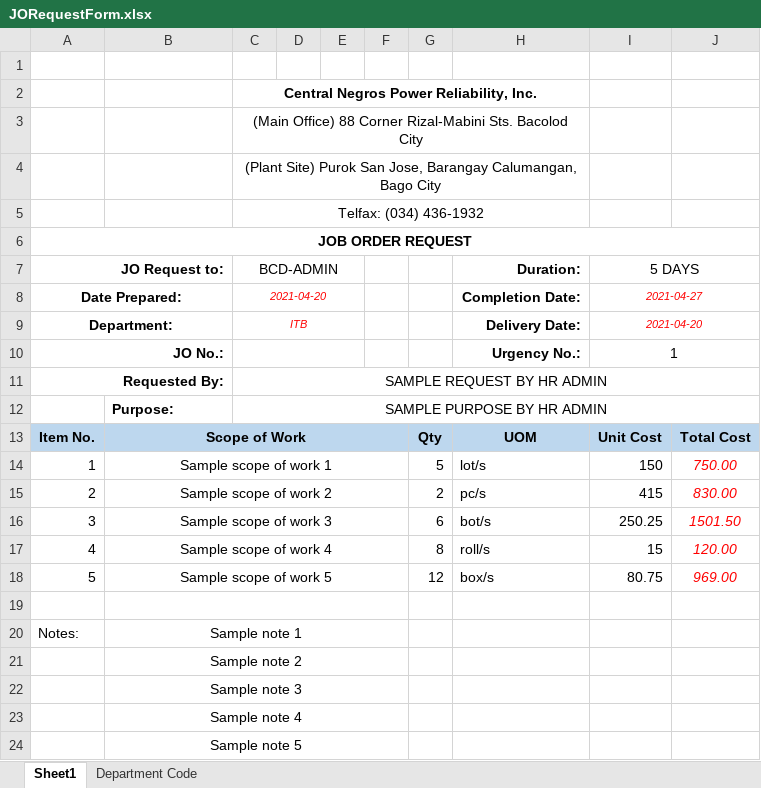
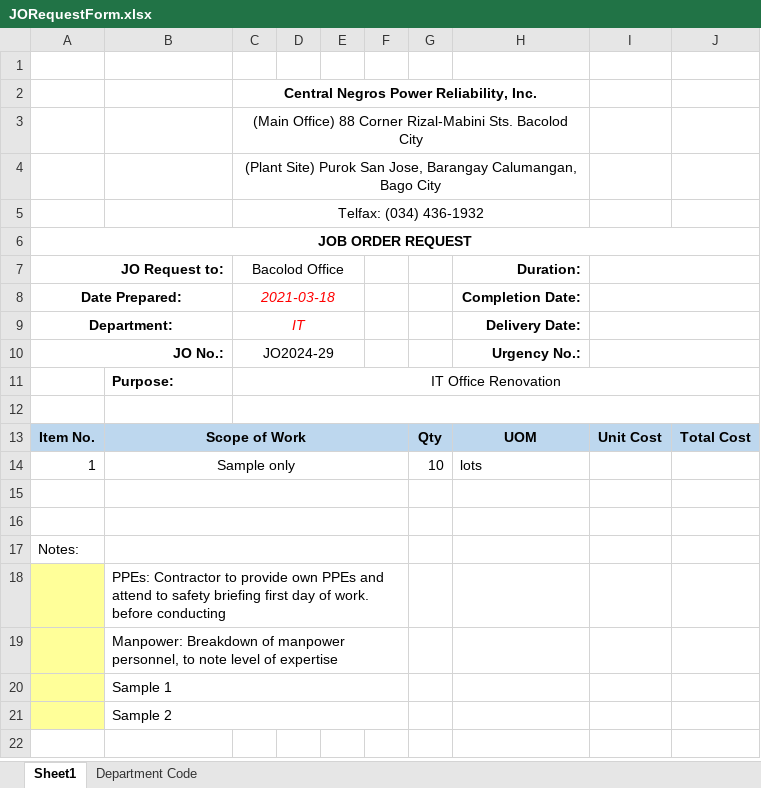
Before and after one commit to JonahBenares/purchasing, an Excel workbook: uploads/excel/JORequestForm.xlsx, sheet Sheet1, drawn as a sheet; values as stored, in another font and other column widths than the file's, no borders; charts and pictures not drawn; removed rows and columns are numbered as before the commit, all else as after; the diff names each change by its address in the sheet, - before the commit and + after, or states it on an @@ line.

```diff
--- a/uploads/excel/JORequestForm.xlsx (sheet Sheet1)
+++ b/uploads/excel/JORequestForm.xlsx (sheet Sheet1)
-C7: BCD-ADMIN
+C7: Bacolod Office
-I7: 5 DAYS
+I7: (empty)
-C8 (Bacolod Office): 2021-04-20
+C8 (Bacolod Office): 2021-03-18
@@ C8:C9 text size: larger @@
-I8: 2021-04-27
+I8: (empty)
-C9 (Bacolod Office): ITB
+C9 (Bacolod Office): IT
-I9: 2021-04-20
+I9: (empty)
-C10 (Bacolod Office): (empty)
+C10 (Bacolod Office): JO2024-29
-I10: 1
+I10: (empty)
-row 11: Requested By: |  | SAMPLE REQUEST BY HR ADMIN
+row 11:  | Purpose: | IT Office Renovation
-row 12:  | Purpose: | SAMPLE PURPOSE BY HR ADMIN
+row 12: (empty)
-row 14: 1 | Sample scope of work 1 |  |  |  |  | 5 | lot/s | 150 | 750.00
-row 15: 2 | Sample scope of work 2 |  |  |  |  | 2 | pc/s | 415 | 830.00
-row 16: 3 | Sample scope of work 3 |  |  |  |  | 6 | bot/s | 250.25 | 1501.50
-row 17: 4 | Sample scope of work 4 |  |  |  |  | 8 | roll/s | 15 | 120.00
-row 18: 5 | Sample scope of work 5 |  |  |  |  | 12 | box/s | 80.75 | 969.00
+row 14: 1 | Sample only |  |  |  |  | 10 | lots
+row 16: (empty)
-B17: Sample note 1
+B17: (empty)
-A18:A21 fill: none
+A18:A21 fill: #FFFF99
-B18: Sample note 2
+B18: PPEs: Contractor to provide own PPEs and attend to safety briefing first day of work. before conducting
-B18:B21 alignment: center
+B18:B21 alignment: left
-B19: Sample note 3
+B19: Manpower: Breakdown of manpower personnel, to note level of expertise
-B20: Sample note 4
+B20: Sample 1
-B21: Sample note 5
+B21: Sample 2
```
Also changed, not shown: 1 other file.
